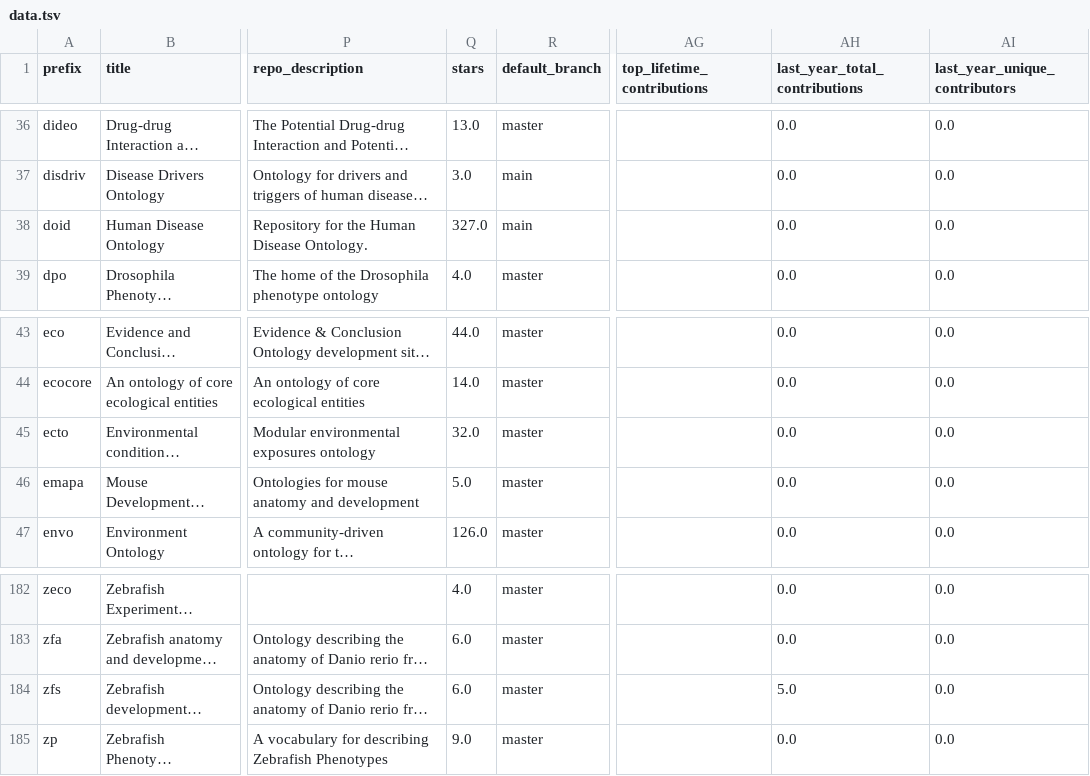
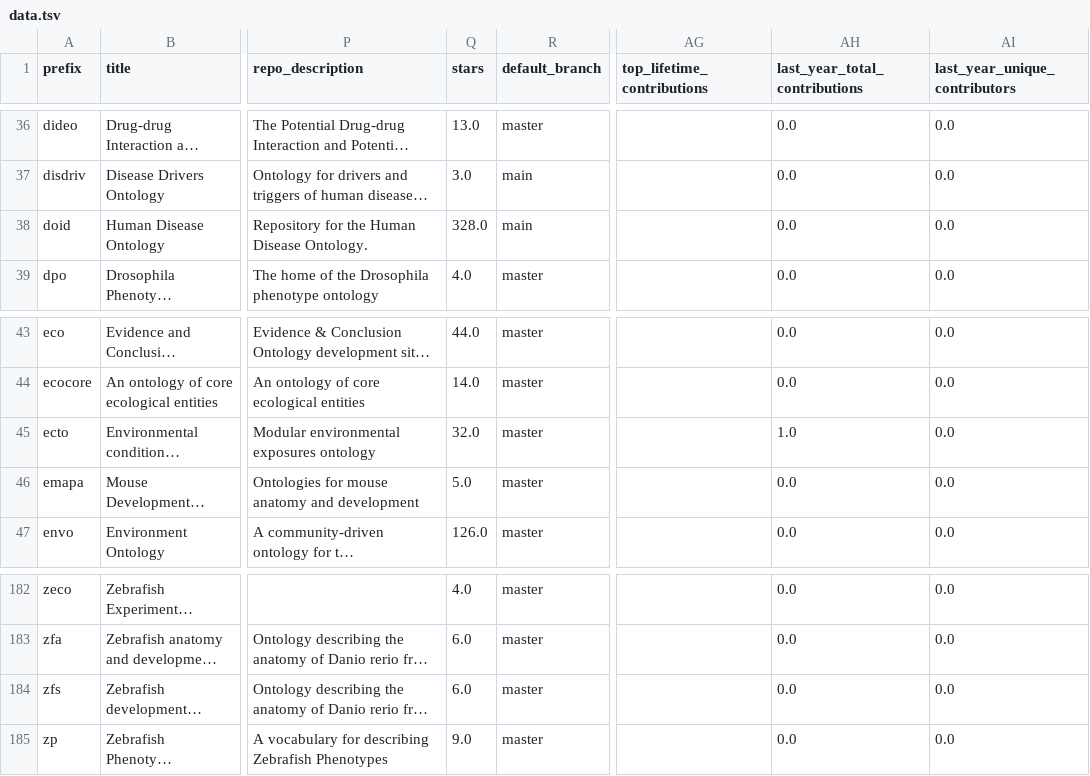
Before and after one commit to cthoyt/obo-community-health, a TSV file: data/data.tsv, drawn as a sheet; only a part is shown, gaps mark what is left out; long unchanged cells end in …; the diff covers the shown part only; the diff names each change by its address in the sheet, - before the commit and + after, or states it on an @@ line.

```diff
--- a/data/data.tsv
+++ b/data/data.tsv
-Q38 (stars): 327.0
+Q38 (stars): 328.0
-AH45 (last_year_total_contributions): 0.0
+AH45 (last_year_total_contributions): 1.0
-AH184 (last_year_total_contributions): 5.0
+AH184 (last_year_total_contributions): 0.0
```
Also changed, not shown: 32 edited cells elsewhere in this file, 6 other files.
